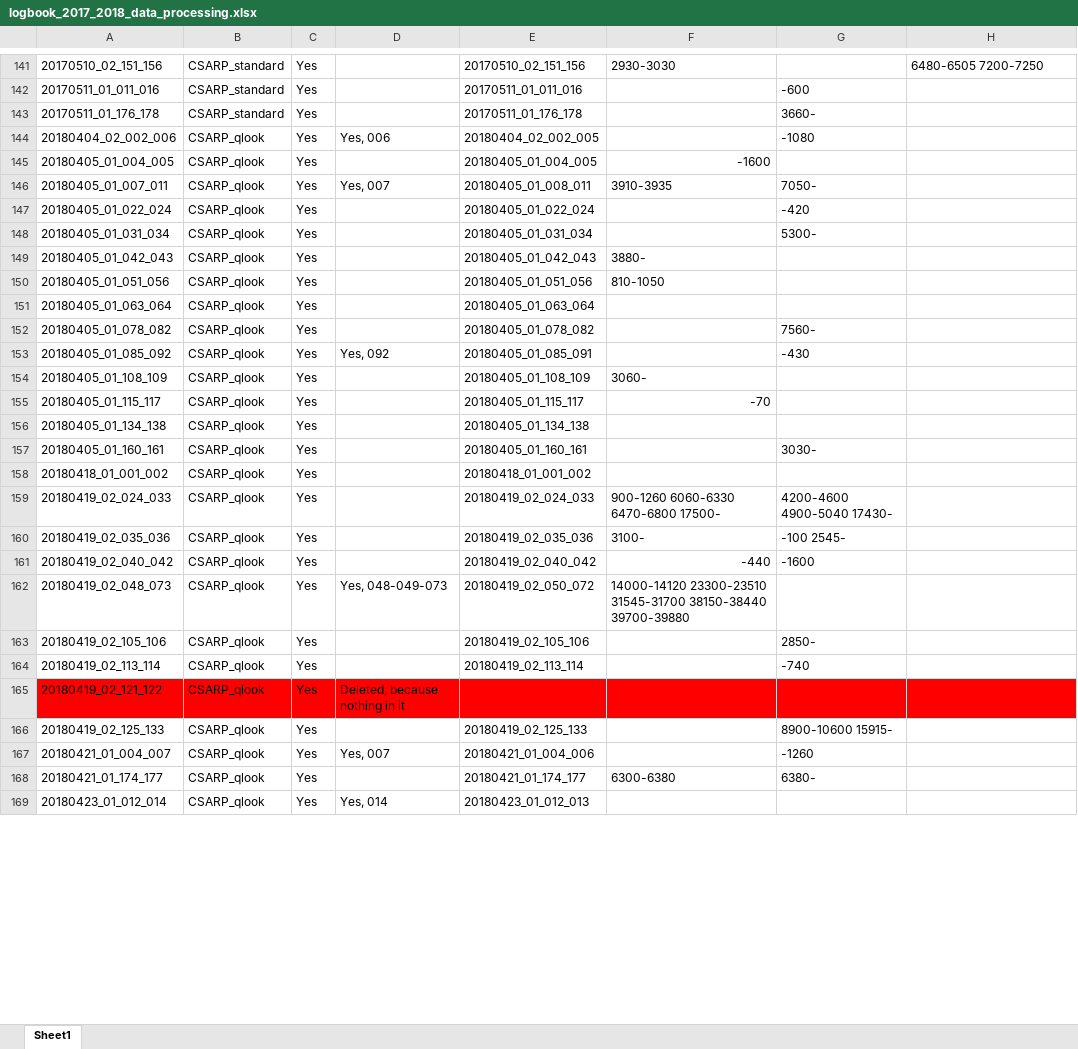
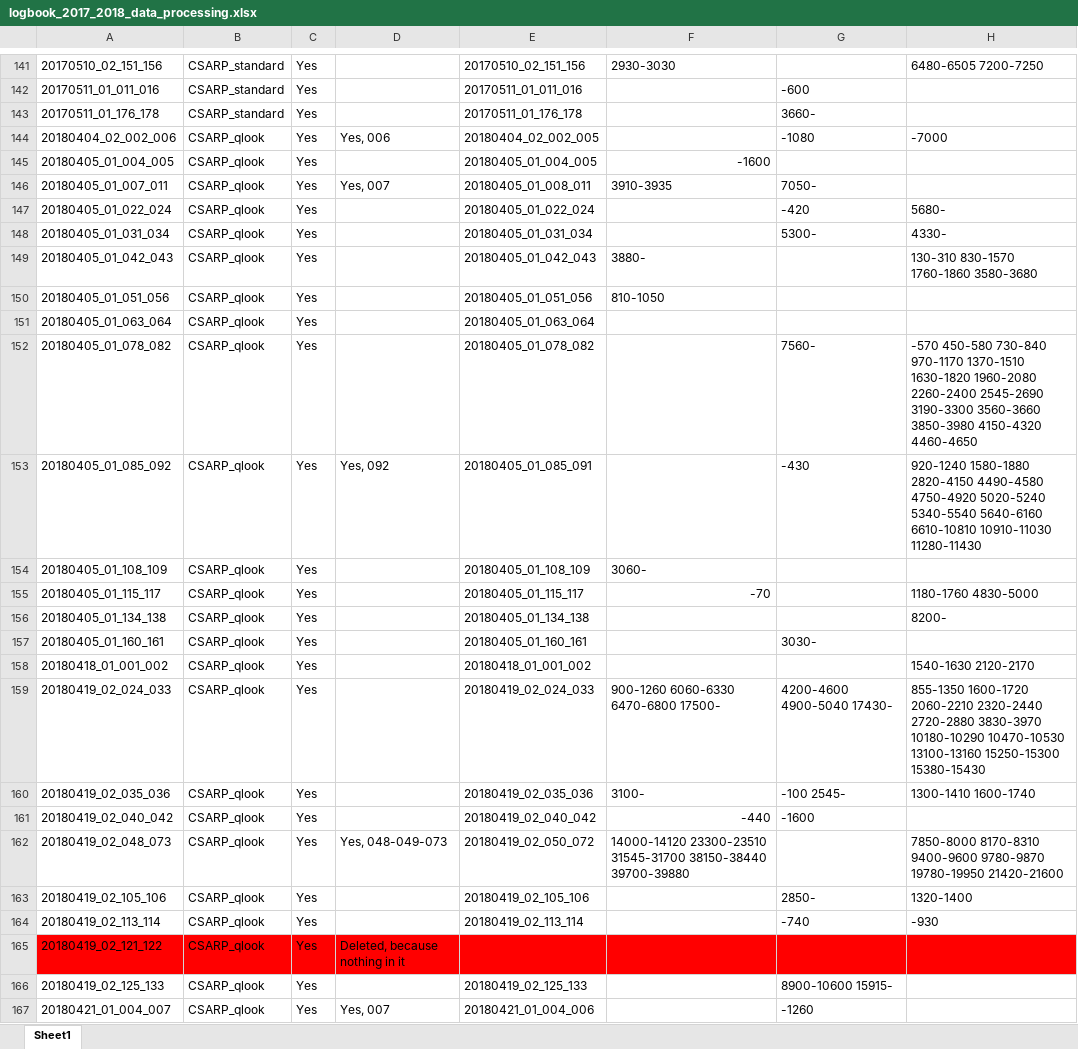
Before and after one commit to jullienn/changing_Greenland_iceslabs, an Excel workbook: intial_selection_20172018/logbook_2017_2018_data_processing.xlsx, sheet Sheet1, drawn as a sheet; only a part is shown, gaps mark what is left out; the shorter side is filled out with more unchanged rows; values as stored, in another font and other column widths than the file's, no borders; the diff covers the shown part only; the diff names each change by its address in the sheet, - before the commit and + after, or states it on an @@ line.

```diff
--- a/intial_selection_20172018/logbook_2017_2018_data_processing.xlsx (sheet Sheet1)
+++ b/intial_selection_20172018/logbook_2017_2018_data_processing.xlsx (sheet Sheet1)
-H144: (empty)
+H144: -7000
-H147: (empty)
+H147: 5680-
-H148: (empty)
+H148: 4330-
-H149: (empty)
+H149: 130-310 830-1570 1760-1860 3580-3680
-H152: (empty)
+H152: -570 450-580 730-840 970-1170 1370-1510 1630-1820 1960-2080 2260-2400 2545-2690 3190-3300 3560-3660 3850-3980 4150-4320 4460-4650
-H153: (empty)
+H153: 920-1240 1580-1880 2820-4150 4490-4580 4750-4920 5020-5240 5340-5540 5640-6160 6610-10810 10910-11030 11280-11430
-H155: (empty)
+H155: 1180-1760 4830-5000
-H156: (empty)
+H156: 8200-
-H158: (empty)
+H158: 1540-1630 2120-2170
-H159: (empty)
+H159: 855-1350 1600-1720 2060-2210 2320-2440 2720-2880 3830-3970 10180-10290 10470-10530 13100-13160 15250-15300 15380-15430
-H160: (empty)
+H160: 1300-1410 1600-1740
-H162: (empty)
+H162: 7850-8000 8170-8310 9400-9600 9780-9870 19780-19950 21420-21600
-H163: (empty)
+H163: 1320-1400
-H164: (empty)
+H164: -930
```
Also changed, not shown: 13 edited cells elsewhere in this sheet, 1 other file.
